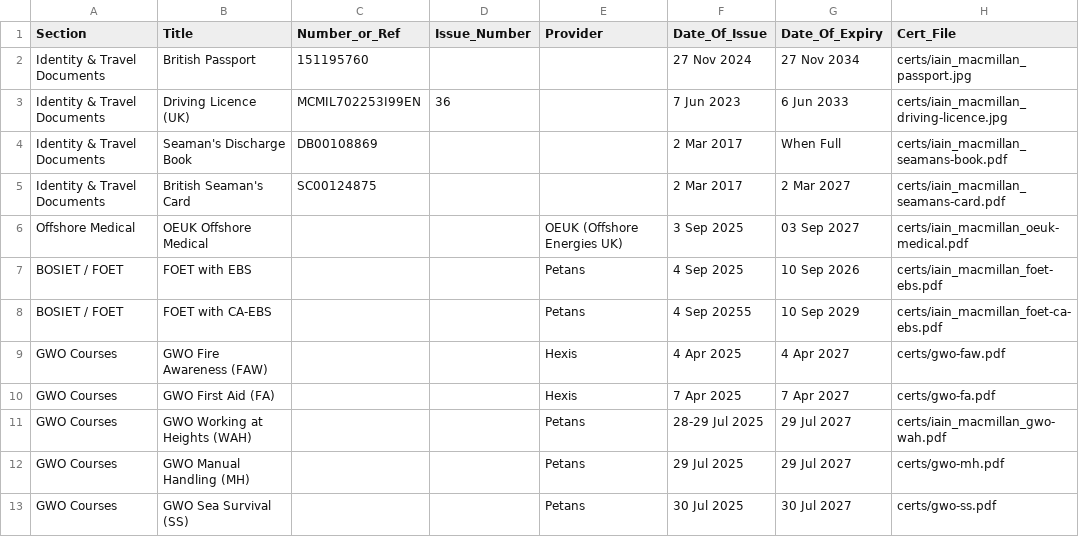
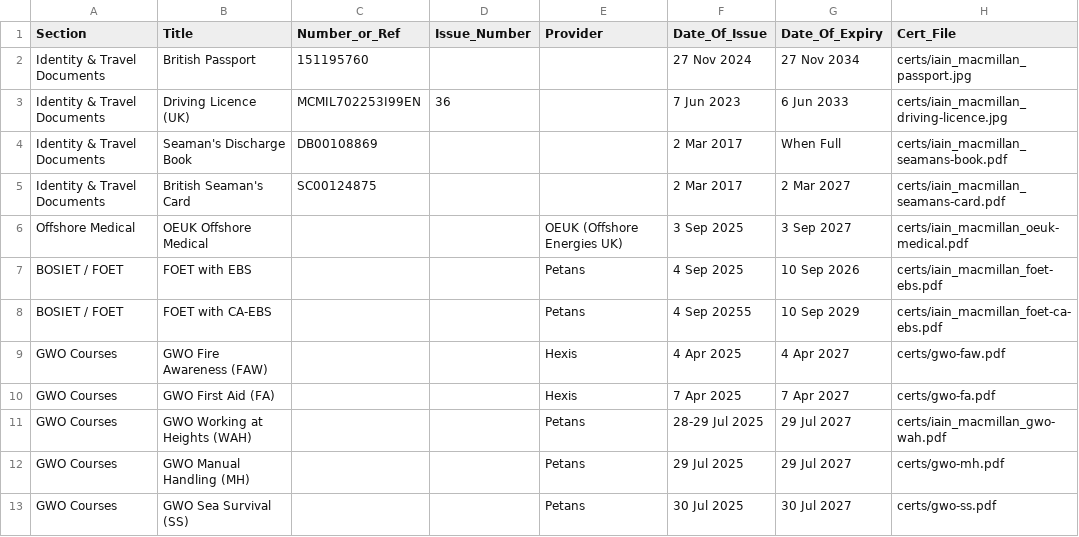
Before and after one commit to iainmacthai/identity-training, a CSV file: records.csv, drawn as a sheet.

Commit message:
Update records.csv

```diff
--- a/records.csv
+++ b/records.csv
@@ -5,3 +5,3 @@ Identity & Travel Documents,Seaman's Discharge Book,DB00108869,,,2 Mar 2017,When
 Identity & Travel Documents,British Seaman's Card,SC00124875,,,2 Mar 2017,2 Mar 2027,certs/iain_macmillan_seamans-card.pdf
-Offshore Medical,OEUK Offshore Medical,,,OEUK (Offshore Energies UK),3 Sep 2025,03 Sep 2027,certs/iain_macmillan_oeuk-medical.pdf
+Offshore Medical,OEUK Offshore Medical,,,OEUK (Offshore Energies UK),3 Sep 2025,3 Sep 2027,certs/iain_macmillan_oeuk-medical.pdf
 BOSIET / FOET,FOET with EBS,,,Petans,4 Sep 2025,10 Sep 2026,certs/iain_macmillan_foet-ebs.pdf
```
